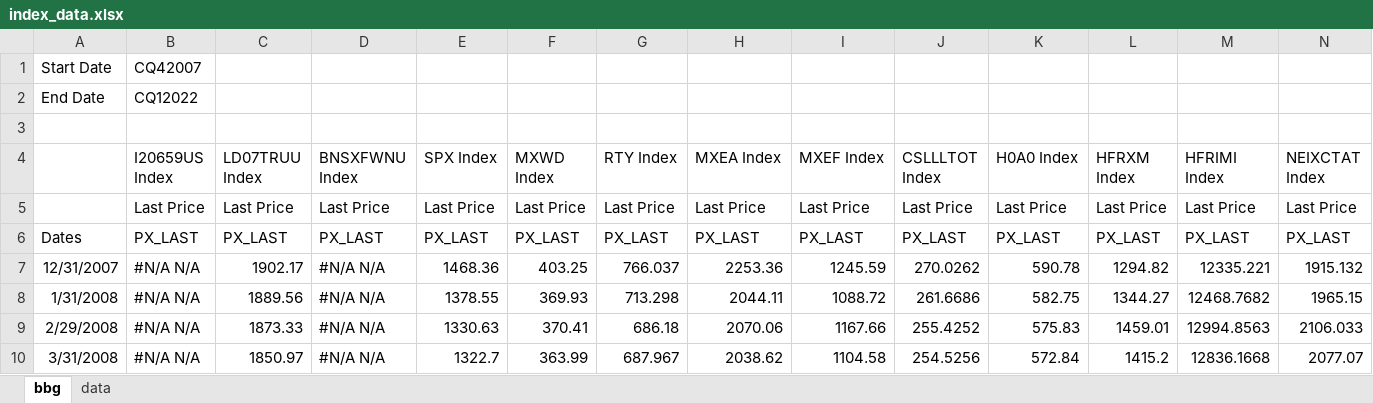
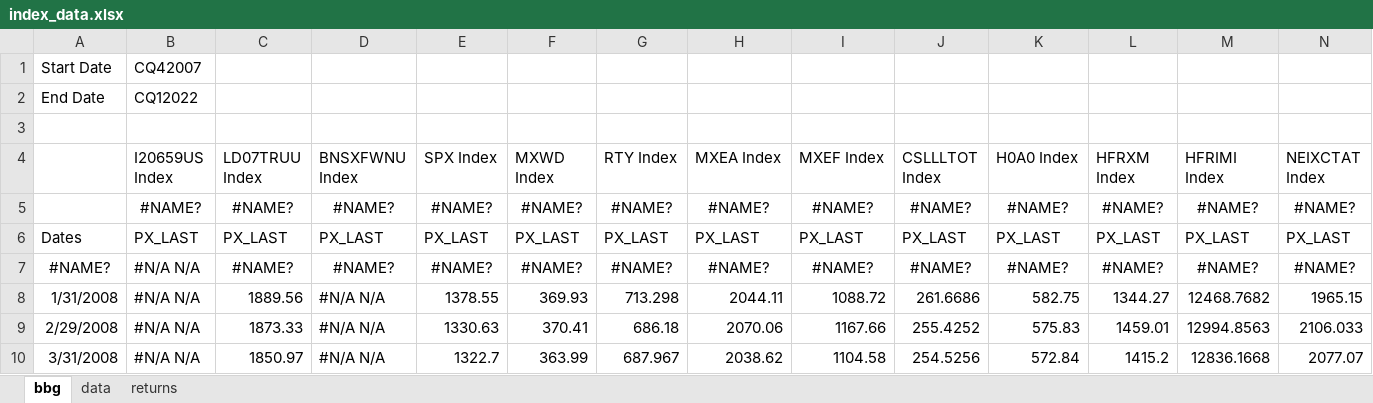
Before and after one commit to pforjoe/SAA, an Excel workbook: data/index_data.xlsx, sheet bbg, drawn as a sheet; only a part is shown; values as stored, in another font and other column widths than the file's, no borders; removed rows and columns are numbered as before the commit, all else as after; rows hold the shown columns only; the diff names each change by its address in the sheet, - before the commit and + after, or states it on an @@ line.

```diff
--- a/data/index_data.xlsx (sheet bbg)
+++ b/data/index_data.xlsx (sheet bbg)
+sheet tab: returns
-row 5:  | Last Price | Last Price | Last Price | Last Price | Last Price | Last Price | Last Price | Last Price | Last Price | Last Price | Last Price | Last Price | Last Price
+row 5:  | #NAME? | #NAME? | #NAME? | #NAME? | #NAME? | #NAME? | #NAME? | #NAME? | #NAME? | #NAME? | #NAME? | #NAME? | #NAME?
-row 7: 12/31/2007 | #N/A N/A | 1902.17 | #N/A N/A | 1468.36 | 403.25 | 766.037 | 2253.36 | 1245.59 | 270.0262 | 590.78 | 1294.82 | 12335.221 | 1915.132
+row 7: #NAME? | #N/A N/A | #NAME? | #NAME? | #NAME? | #NAME? | #NAME? | #NAME? | #NAME? | #NAME? | #NAME? | #NAME? | #NAME? | #NAME?
```
Also changed, not shown: data/time_series/ftse_data.xlsx, data/time_series/liab_mv_cfs.xlsx, 8 other files.
